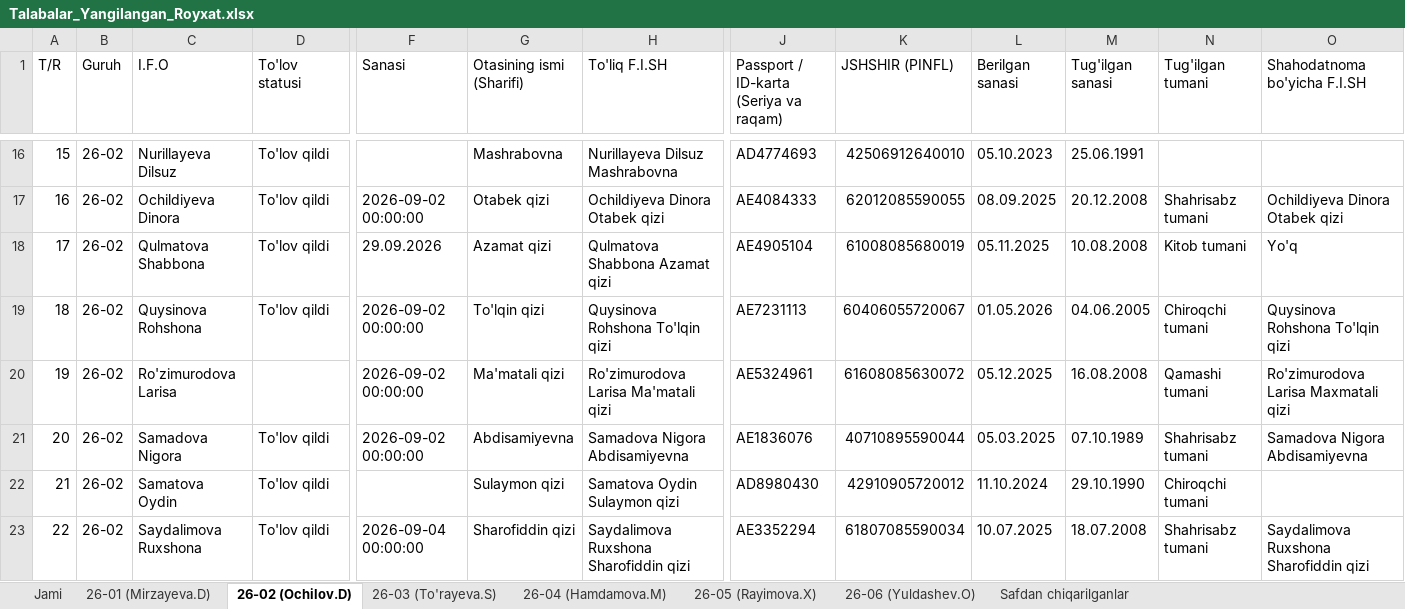
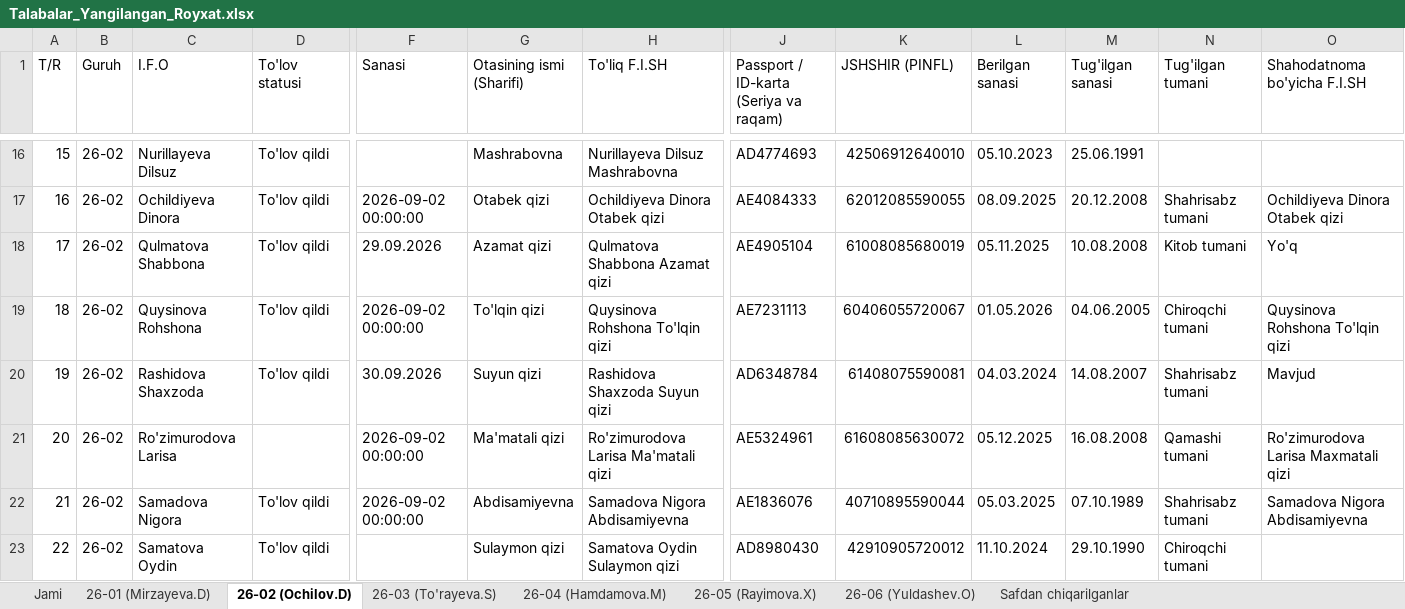
Before and after one commit to ozodbeknapasov007-dotcom/talabalar-jadvali, an Excel workbook: data/Talabalar_Yangilangan_Royxat.xlsx, sheet 26-02 (Ochilov.D), drawn as a sheet; only a part is shown, gaps mark what is left out; the shorter side is filled out with more unchanged rows; values as stored, in another font and other column widths than the file's, no cell formats; addresses are those after the commit; rows hold the shown columns only; the diff names each change by its address in the sheet, - before the commit and + after, or states it on an @@ line.

```diff
--- a/data/Talabalar_Yangilangan_Royxat.xlsx (sheet 26-02 (Ochilov.D))
+++ b/data/Talabalar_Yangilangan_Royxat.xlsx (sheet 26-02 (Ochilov.D))
+row 20: 19 | 26-02 | Rashidova Shaxzoda | To'lov qildi | 30.09.2026 | Suyun qizi | Rashidova Shaxzoda Suyun qizi | AD6348784 | 61408075590081 | 04.03.2024 | 14.08.2007 | Shahrisabz tumani | Mavjud
@@ column A (T/R) renumbered from row 21 down @@
```
Also changed, not shown: sheet Jami, sheet 26-03 (To'rayeva.S), cell formats, data/Talabalar_Toliq_Royxati.xlsx, qayta_tekshiruv/Talabalar_Yangilangan_Royxat.xlsx, 18 other files.
